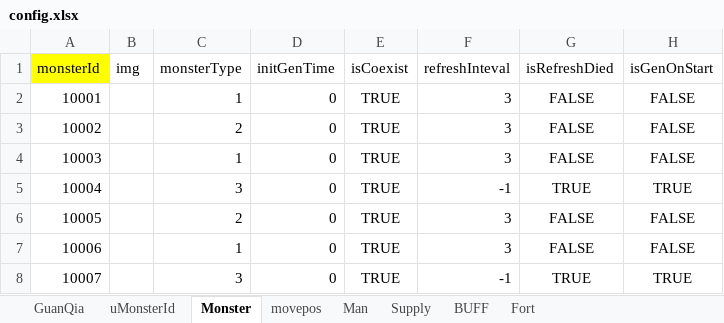
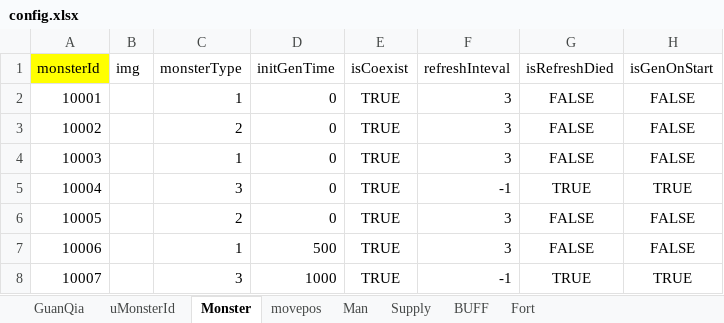
Before and after one commit to LawSeaRocketTeam/projectX, an Excel workbook: DocAndArt/xlsx/excelToJson/config.xlsx, sheet Monster, drawn as a sheet; only a part is shown; values as stored, in another font and other column widths than the file's, no borders; the diff names each change by its address in the sheet, - before the commit and + after, or states it on an @@ line.

```diff
--- a/DocAndArt/xlsx/excelToJson/config.xlsx (sheet Monster)
+++ b/DocAndArt/xlsx/excelToJson/config.xlsx (sheet Monster)
-D7 (initGenTime): 0
+D7 (initGenTime): 500
-D8 (initGenTime): 0
+D8 (initGenTime): 1000
```
Also changed, not shown: 16 other files.
